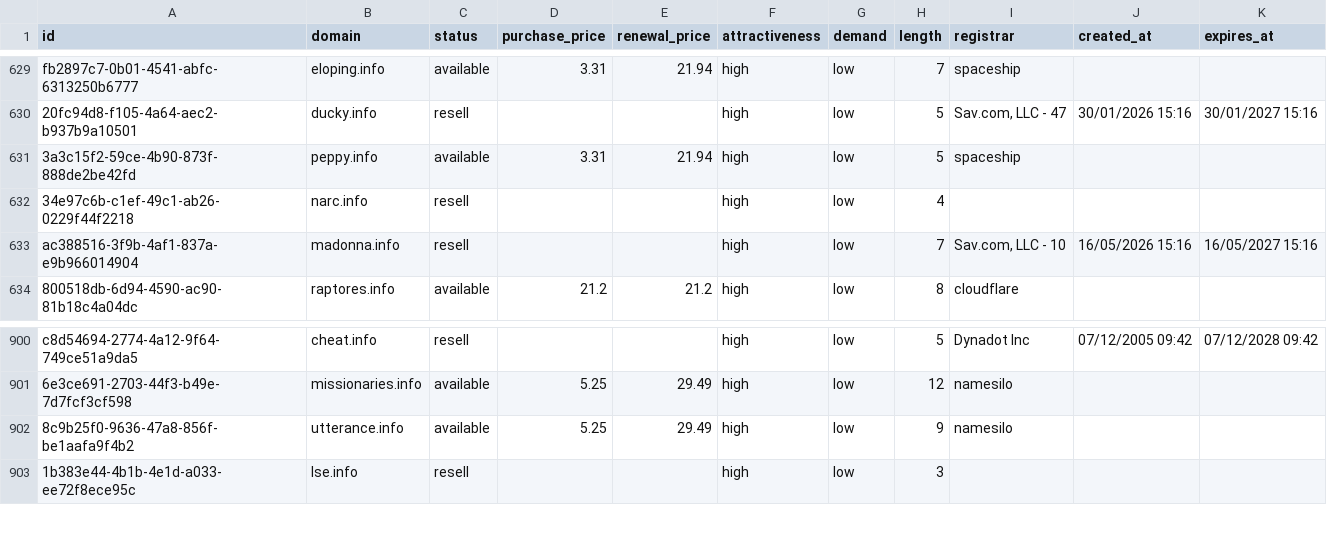
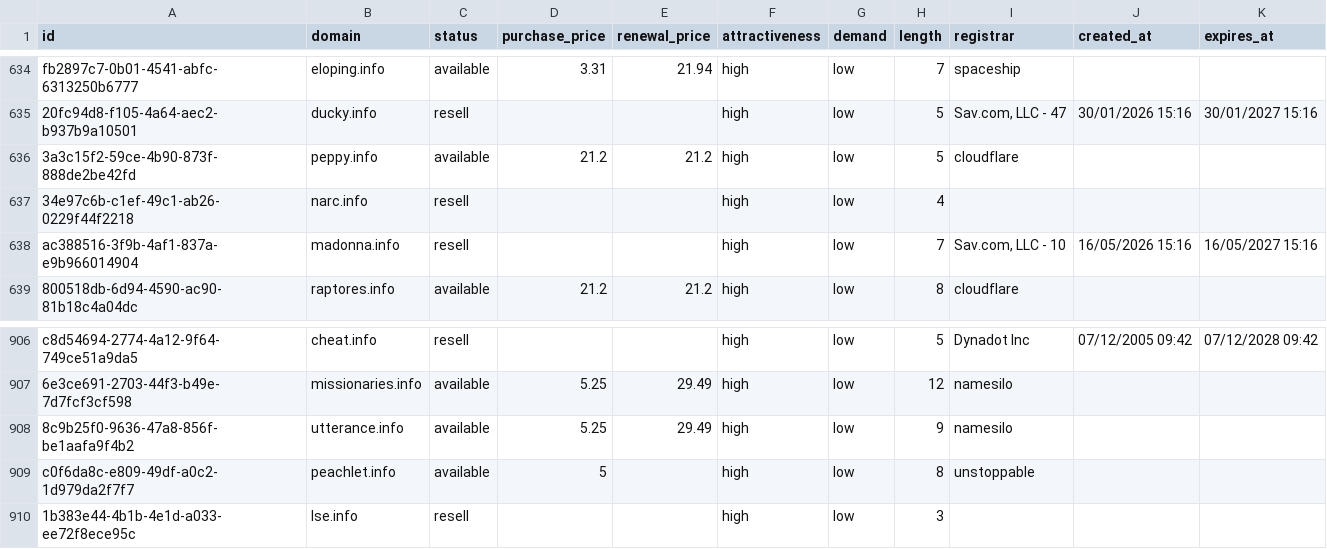
Before and after one commit to UniqueDomains/info-oneword-domains, a CSV file: info.csv, drawn as a sheet; only a part is shown, gaps mark what is left out; the diff covers the shown part only.

```diff
--- a/info.csv
+++ b/info.csv
@@ -630,3 +635,3 @@ fb2897c7-0b01-4541-abfc-6313250b6777,eloping.info,available,3.31,21.94,high,low,
 20fc94d8-f105-4a64-aec2-b937b9a10501,ducky.info,resell,,,high,low,5,"Sav.com, LLC - 47",30/01/2026 15:16,30/01/2027 15:16
-3a3c15f2-59ce-4b90-873f-888de2be42fd,peppy.info,available,3.31,21.94,high,low,5,spaceship,,
+3a3c15f2-59ce-4b90-873f-888de2be42fd,peppy.info,available,21.2,21.2,high,low,5,cloudflare,,
 34e97c6b-c1ef-49c1-ab26-0229f44f2218,narc.info,resell,,,high,low,4,,,
@@ -902,2 +908,3 @@ c8d54694-2774-4a12-9f64-749ce51a9da5,cheat.info,resell,,,high,low,5,Dynadot Inc,
 8c9b25f0-9636-47a8-856f-be1aafa9f4b2,utterance.info,available,5.25,29.49,high,low,9,namesilo,,
+c0f6da8c-e809-49df-a0c2-1d979da2f7f7,peachlet.info,available,5,,high,low,8,unstoppable,,
 1b383e44-4b1b-4e1d-a033-ee72f8ece95c,lse.info,resell,,,high,low,3,,,
```
Also changed, not shown: 8 added rows and 9 removed rows elsewhere in this file, 5 other files.
